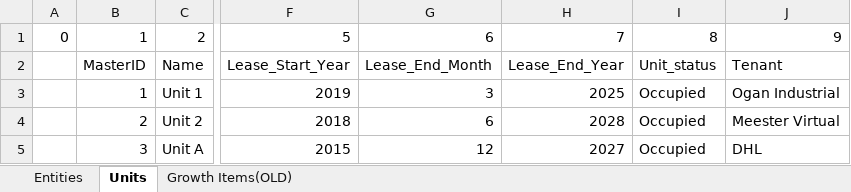
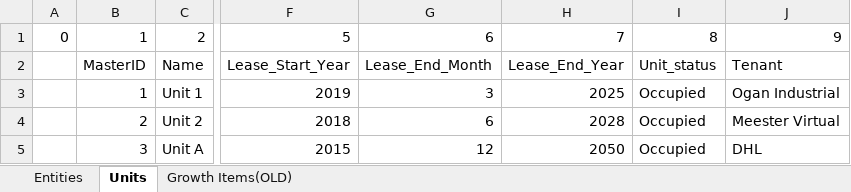
Before and after one commit to oganator/OGN, an Excel workbook: models/Data.xlsx, sheet Units, drawn as a sheet; only a part is shown, gaps mark what is left out; values as stored, in another font and other column widths than the file's, no borders; the diff names each change by its address in the sheet, - before the commit and + after, or states it on an @@ line.

```diff
--- a/models/Data.xlsx (sheet Units)
+++ b/models/Data.xlsx (sheet Units)
-H5: 2027
+H5: 2050
```
Also changed, not shown: 16 other files.
